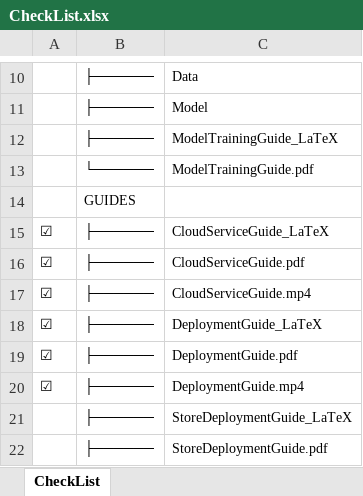
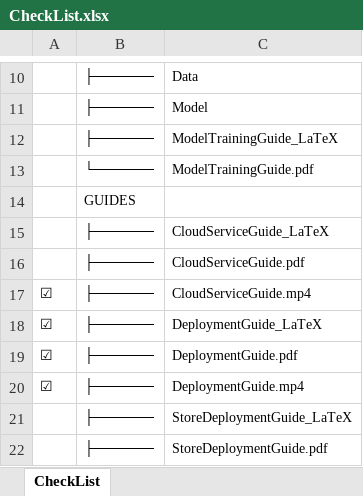
Before and after one commit to salesync-org/document, an Excel workbook: TTDNTN_HeThongQuanLyKhachHangChoDoanhNghiepNho/CheckList.xlsx, sheet CheckList, drawn as a sheet; only a part is shown, gaps mark what is left out; values as stored, in another font and other column widths than the file's, no borders; the diff names each change by its address in the sheet, - before the commit and + after, or states it on an @@ line.

```diff
--- a/TTDNTN_HeThongQuanLyKhachHangChoDoanhNghiepNho/CheckList.xlsx (sheet CheckList)
+++ b/TTDNTN_HeThongQuanLyKhachHangChoDoanhNghiepNho/CheckList.xlsx (sheet CheckList)
-A15:A16: ☑
+A15:A16: (empty)
```
Also changed, not shown: 33 other files.
